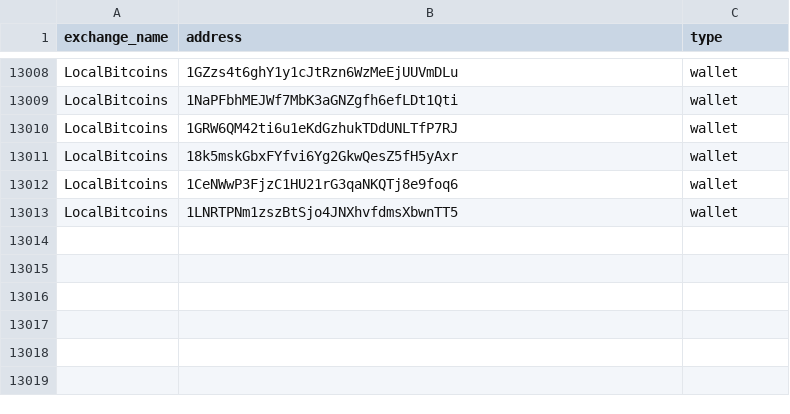
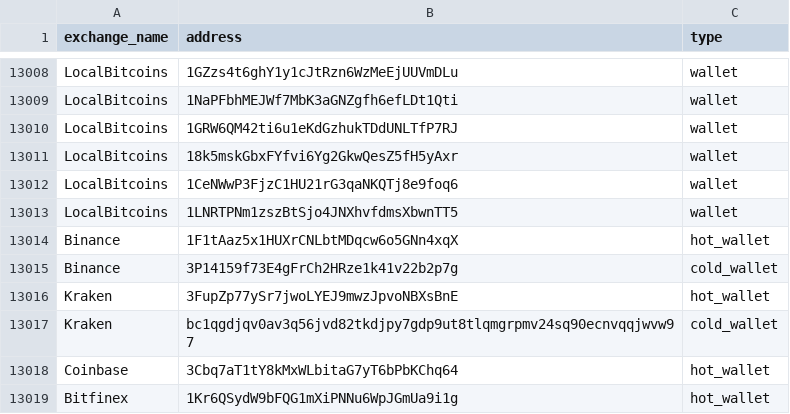
Before and after one commit to gptcompany/UTXOracle, a CSV file: data/exchange_addresses.csv, drawn as a sheet; only a part is shown, gaps mark what is left out; the diff names each change by its address in the sheet, - before the commit and + after, or states it on an @@ line.

```diff
--- a/data/exchange_addresses.csv
+++ b/data/exchange_addresses.csv
+row 13014: Binance | 1F1tAaz5x1HUXrCNLbtMDqcw6o5GNn4xqX | hot_wallet
+row 13015: Binance | 3P14159f73E4gFrCh2HRze1k41v22b2p7g | cold_wallet
+row 13016: Kraken | 3FupZp77ySr7jwoLYEJ9mwzJpvoNBXsBnE | hot_wallet
+row 13017: Kraken | bc1qgdjqv0av3q56jvd82tkdjpy7gdp9ut8tlqmgrpmv24sq90ecnvqqjwvw97 | cold_wallet
+row 13018: Coinbase | 3Cbq7aT1tY8kMxWLbitaG7yT6bPbKChq64 | hot_wallet
+row 13019: Bitfinex | 1Kr6QSydW9bFQG1mXiPNNu6WpJGmUa9i1g | hot_wallet
```
Also changed, not shown: 3 other files.
